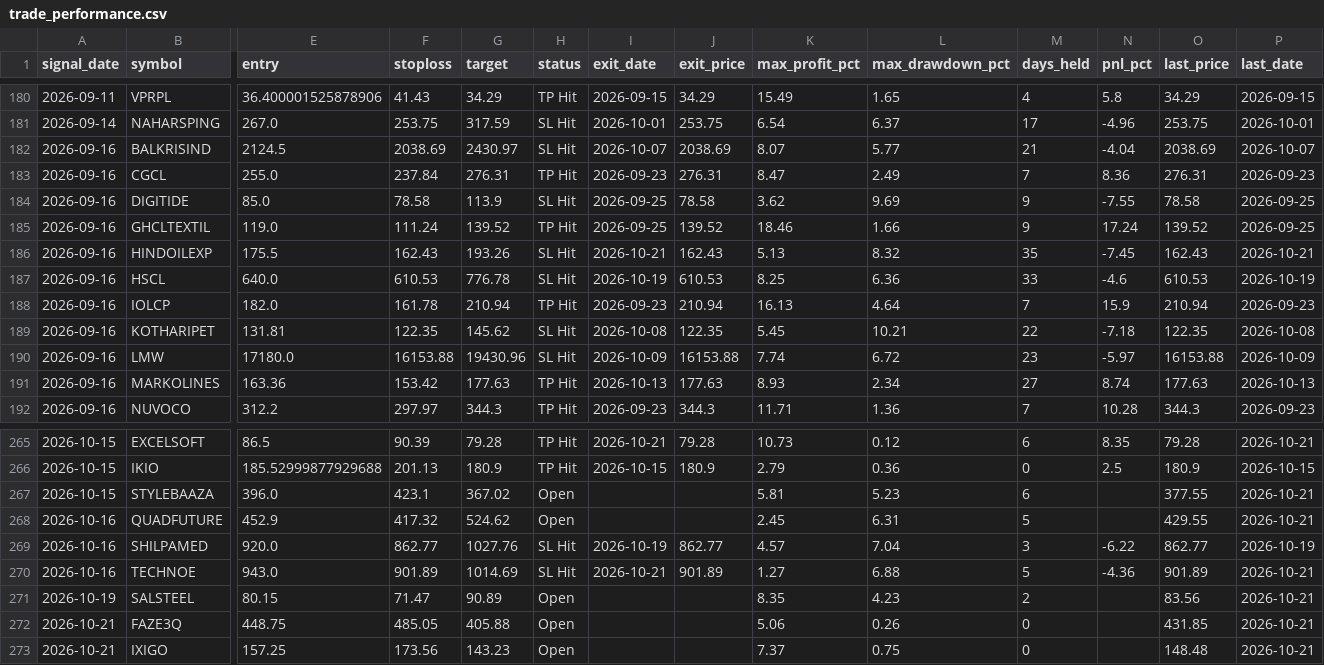
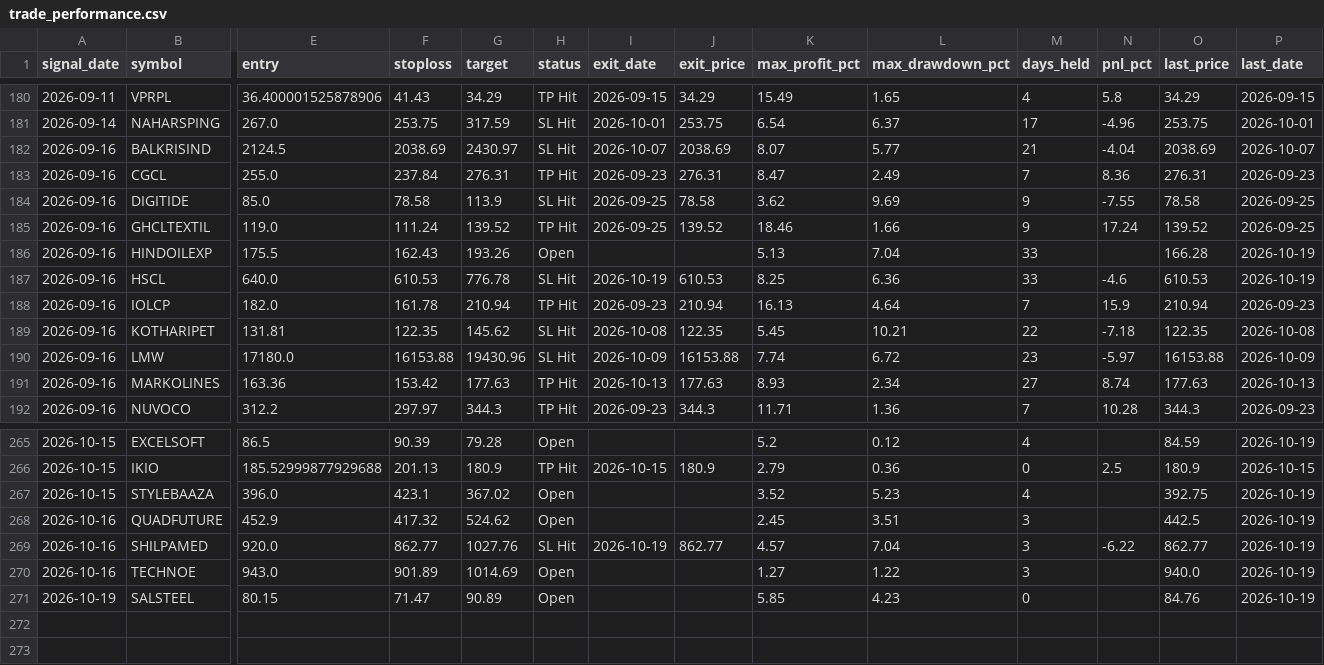
Before and after one commit to faizjio7011-code/checking-trade-signals, a CSV file: report_in/trade_performance.csv, drawn as a sheet; only a part is shown, gaps mark what is left out; rows hold the shown columns only; the diff covers the shown part only; the diff names each change by its address in the sheet, - before the commit and + after, or states it on an @@ line.

```diff
--- a/report_in/trade_performance.csv
+++ b/report_in/trade_performance.csv
-H186 (status): SL Hit
+H186 (status): Open
-I186 (exit_date): 2026-10-21
+I186 (exit_date): (empty)
-J186 (exit_price): 162.43
+J186 (exit_price): (empty)
-L186 (max_drawdown_pct): 8.32
+L186 (max_drawdown_pct): 7.04
-M186 (days_held): 35
+M186 (days_held): 33
-N186 (pnl_pct): -7.45
+N186 (pnl_pct): (empty)
-O186 (last_price): 162.43
+O186 (last_price): 166.28
-P186 (last_date): 2026-10-21
+P186 (last_date): 2026-10-19
-H265 (status): TP Hit
+H265 (status): Open
-I265 (exit_date): 2026-10-21
+I265 (exit_date): (empty)
-J265 (exit_price): 79.28
+J265 (exit_price): (empty)
-K265 (max_profit_pct): 10.73
+K265 (max_profit_pct): 5.2
-M265 (days_held): 6
+M265 (days_held): 4
-N265 (pnl_pct): 8.35
+N265 (pnl_pct): (empty)
-O265 (last_price): 79.28
+O265 (last_price): 84.59
-P265 (last_date): 2026-10-21
+P265 (last_date): 2026-10-19
-K267 (max_profit_pct): 5.81
+K267 (max_profit_pct): 3.52
-M267 (days_held): 6
+M267 (days_held): 4
-O267 (last_price): 377.55
+O267 (last_price): 392.75
-P267:P268 (last_date): 2026-10-21
+P267:P268 (last_date): 2026-10-19
-L268 (max_drawdown_pct): 6.31
+L268 (max_drawdown_pct): 3.51
-M268 (days_held): 5
+M268 (days_held): 3
-O268 (last_price): 429.55
+O268 (last_price): 442.5
-H270 (status): SL Hit
+H270 (status): Open
-I270 (exit_date): 2026-10-21
+I270 (exit_date): (empty)
-J270 (exit_price): 901.89
+J270 (exit_price): (empty)
-L270 (max_drawdown_pct): 6.88
+L270 (max_drawdown_pct): 1.22
-M270 (days_held): 5
+M270 (days_held): 3
-N270 (pnl_pct): -4.36
+N270 (pnl_pct): (empty)
-O270 (last_price): 901.89
+O270 (last_price): 940.0
-P270:P271 (last_date): 2026-10-21
+P270:P271 (last_date): 2026-10-19
-K271 (max_profit_pct): 8.35
+K271 (max_profit_pct): 5.85
-M271 (days_held): 2
+M271 (days_held): 0
-O271 (last_price): 83.56
+O271 (last_price): 84.76
-row 272: 2026-10-21 | FAZE3Q | 448.75 | 485.05 | 405.88 | Open |  |  | 5.06 | 0.26 | 0 |  | 431.85 | 2026-10-21
-row 273: 2026-10-21 | IXIGO | 157.25 | 173.56 | 143.23 | Open |  |  | 7.37 | 0.75 | 0 |  | 148.48 | 2026-10-21
```
Also changed, not shown: 134 edited cells elsewhere in this file, report/reentry.csv, report/sl_hit.csv, 7 other files.
